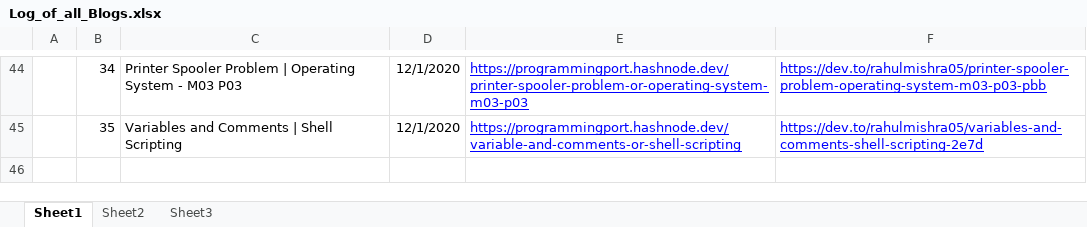
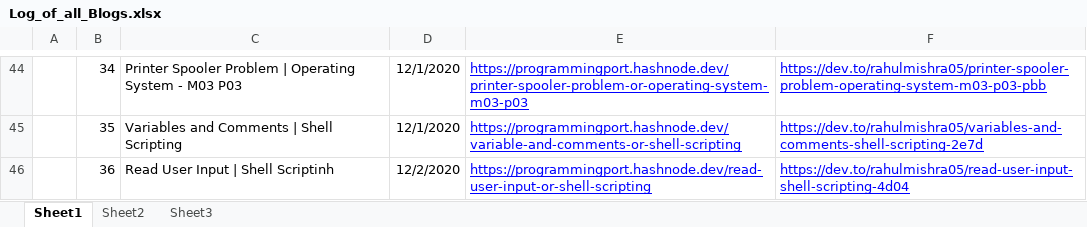
Before and after one commit to rahulMishra05/Blog, an Excel workbook: Log_of_all_Blogs.xlsx, sheet Sheet1, drawn as a sheet; only a part is shown, gaps mark what is left out; values as stored, in another font and other column widths than the file's, no borders; charts and pictures and table styles not drawn; the diff names each change by its address in the sheet, - before the commit and + after, or states it on an @@ line.

Commit message:
Log file updated, with the links for post36

```diff
--- a/Log_of_all_Blogs.xlsx (sheet Sheet1)
+++ b/Log_of_all_Blogs.xlsx (sheet Sheet1)
+row 46:  | 36 | Read User Input | Shell Scriptinh | 12/2/2020 | https://programmingport.hashnode.dev/read-user-input-or-shell-scripting | https://dev.to/rahulmishra05/read-user-input-shell-scripting-4d04
```
